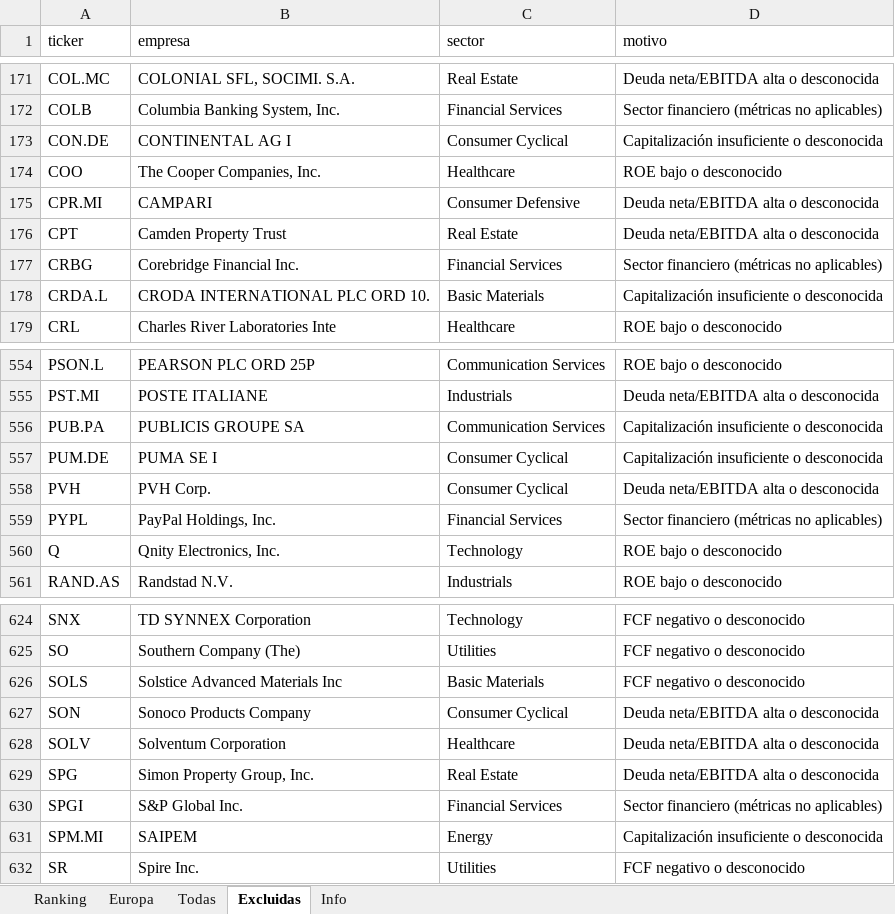
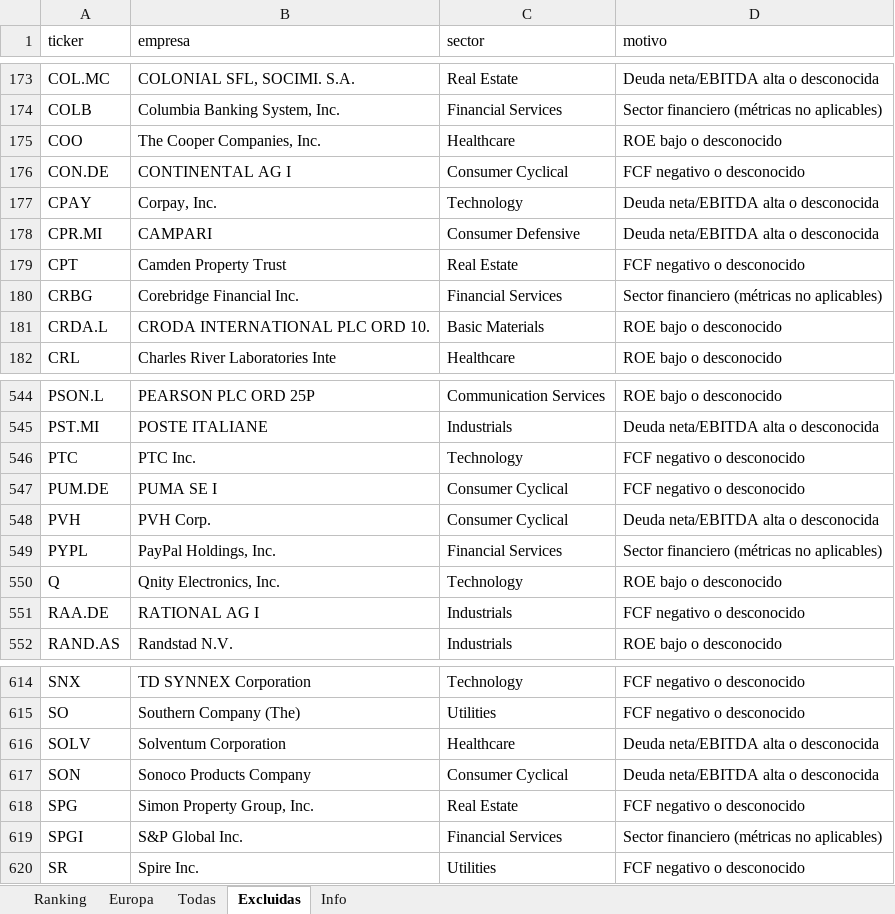
Before and after one commit to josecossi/Screener, an Excel workbook: resultados/screener_2026-11-06.xlsx, sheet Excluidas, drawn as a sheet; only a part is shown, gaps mark what is left out; values as stored, in another font and other column widths than the file's, no borders; removed rows and columns are numbered as before the commit, all else as after; the diff covers the shown part only; the diff names each change by its address in the sheet, - before the commit and + after, or states it on an @@ line.

```diff
--- a/resultados/screener_2026-11-06.xlsx (sheet Excluidas)
+++ b/resultados/screener_2026-11-06.xlsx (sheet Excluidas)
-row 173: CON.DE | CONTINENTAL AG I | Consumer Cyclical | Capitalización insuficiente o desconocida
+row 176: CON.DE | CONTINENTAL AG I | Consumer Cyclical | FCF negativo o desconocido
+row 177: CPAY | Corpay, Inc. | Technology | Deuda neta/EBITDA alta o desconocida
-D179 (motivo): Deuda neta/EBITDA alta o desconocida
+D179 (motivo): FCF negativo o desconocido
-D181 (motivo): Capitalización insuficiente o desconocida
+D181 (motivo): ROE bajo o desconocido
-row 556: PUB.PA | PUBLICIS GROUPE SA | Communication Services | Capitalización insuficiente o desconocida
+row 546: PTC | PTC Inc. | Technology | FCF negativo o desconocido
-D547 (motivo): Capitalización insuficiente o desconocida
+D547 (motivo): FCF negativo o desconocido
+row 551: RAA.DE | RATIONAL AG I | Industrials | FCF negativo o desconocido
-row 626: SOLS | Solstice Advanced Materials Inc | Basic Materials | FCF negativo o desconocido
@@ row 628 moved to row 616: SOLV @@
-D618 (motivo): Deuda neta/EBITDA alta o desconocida
+D618 (motivo): FCF negativo o desconocido
-row 631: SPM.MI | SAIPEM | Energy | Capitalización insuficiente o desconocida
```
Also changed, not shown: 9 added rows, 22 removed rows, 7 moved rows and 30 edited cells elsewhere in this sheet, sheet Todas, sheet Europa, sheet Ranking, sheet Info, 3 other files.
